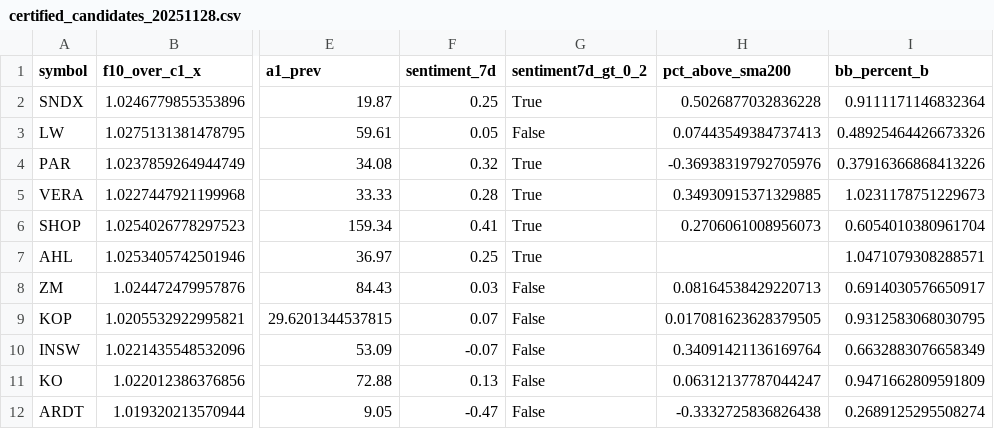
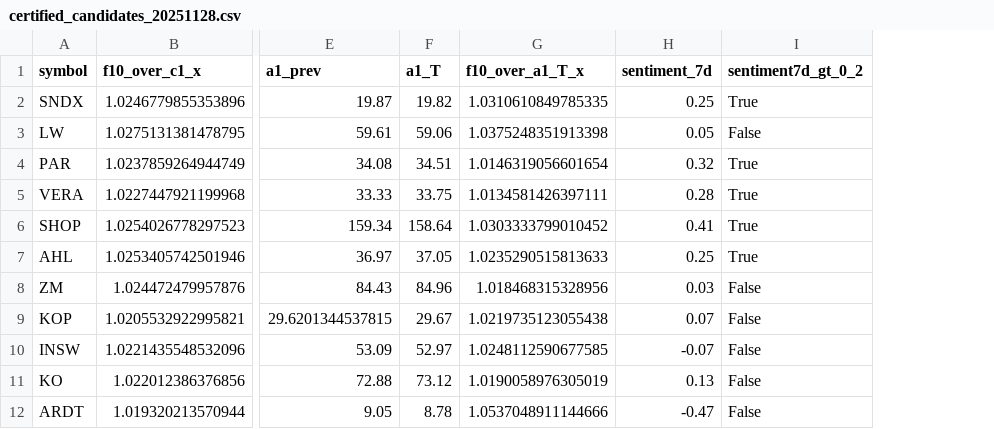
Before and after one commit to TheEMeraldNetwork/Daily_LSTM, a CSV file: App/data/certified_candidates_20251128.csv, drawn as a sheet; only a part is shown, gaps mark what is left out; removed rows and columns are numbered as before the commit, all else as after; the diff names each change by its address in the sheet, - before the commit and + after, or states it on an @@ line.

Commit message:
morning: publish 2026-01-14 certified candidates only

```diff
--- a/App/data/certified_candidates_20251128.csv
+++ b/App/data/certified_candidates_20251128.csv
+column F (a1_T), rows 2-12: 19.82 | 59.06 | 34.51 | 33.75 | 158.64 | 37.05 | 84.96 | 29.67 | 52.97 | 73.12 | 8.78
+column G (f10_over_a1_T_x), rows 2-12: 1.0310610849785335 | 1.0375248351913398 | 1.0146319056601654 | 1.0134581426397111 | 1.0303333799010452 | 1.0235290515813633 | 1.018468315328956 | 1.0219735123055438 | 1.0248112590677585 | 1.0190058976305019 | 1.0537048911144666
-column H (pct_above_sma200), rows 2-12: 0.5026877032836228 | 0.07443549384737413 | -0.36938319792705976 | 0.34930915371329885 | 0.2706061008956073 |  | 0.08164538429220713 | 0.017081623628379505 | 0.34091421136169764 | 0.06312137787044247 | -0.3332725836826438
-column I (bb_percent_b), rows 2-12: 0.9111171146832364 | 0.48925464426673326 | 0.37916366868413226 | 1.0231178751229673 | 0.6054010380961704 | 1.0471079308288571 | 0.6914030576650917 | 0.9312583068030795 | 0.6632883076658349 | 0.9471662809591809 | 0.2689125295508274
```
Also changed, not shown: 7 other files.
